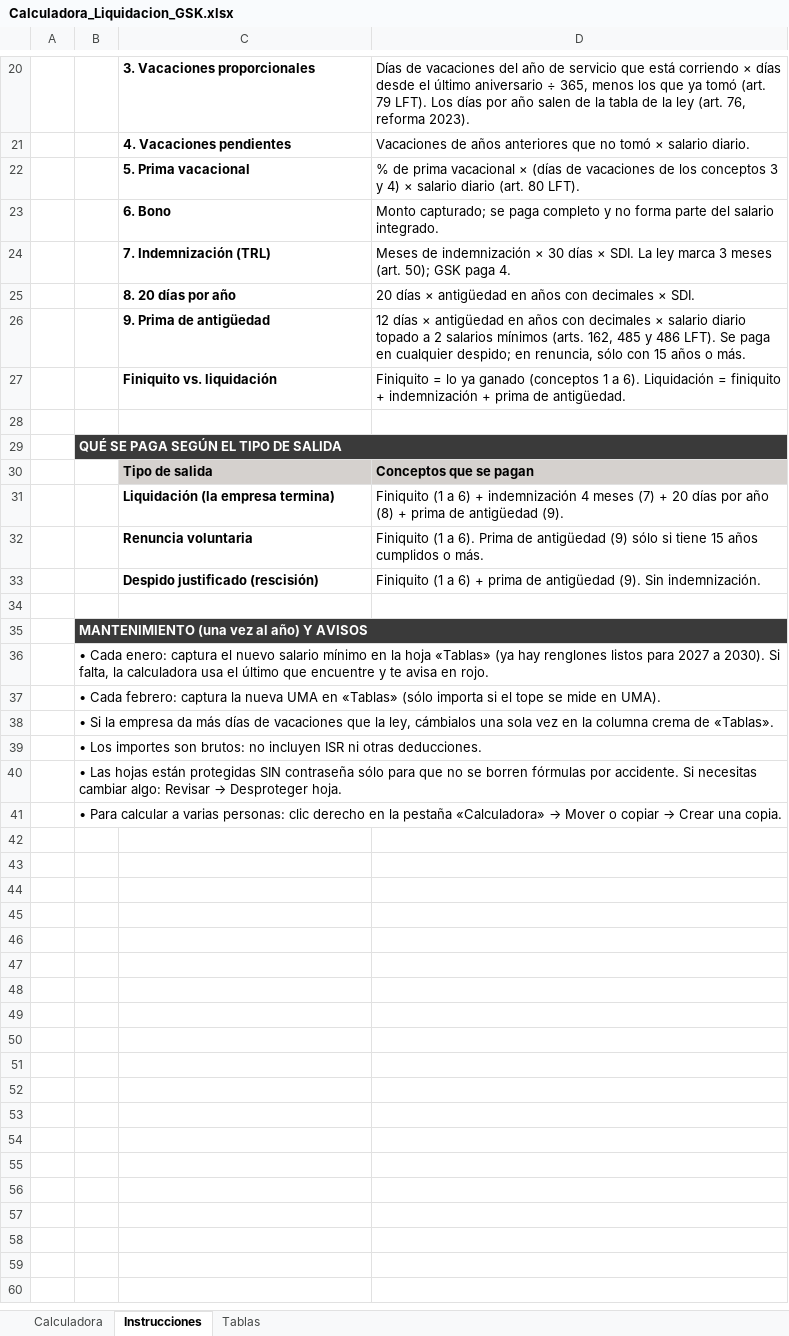
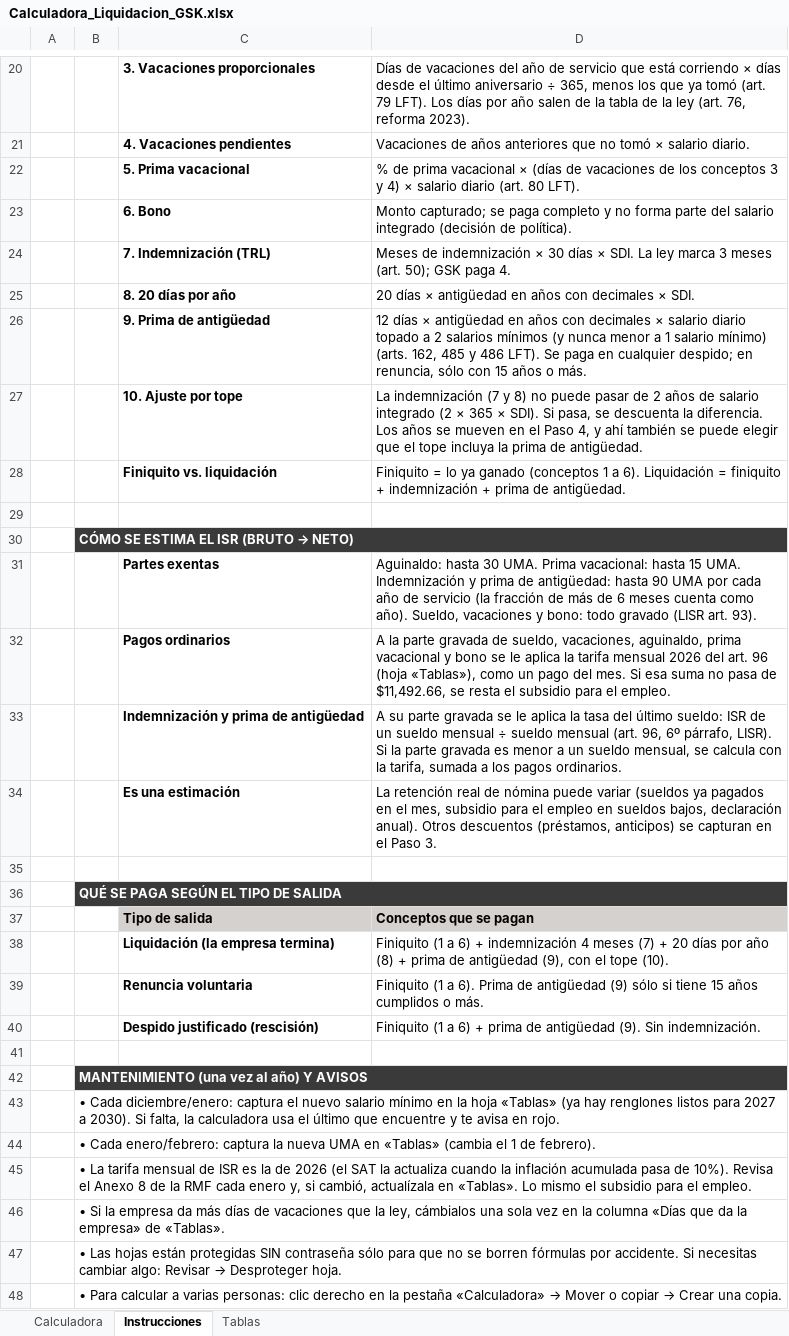
Before and after one commit to aleosuna75-commits/SA, an Excel workbook: liquidacion_gsk/Calculadora_Liquidacion_GSK.xlsx, sheet Instrucciones, drawn as a sheet; only a part is shown, gaps mark what is left out; values as stored, in another font and other column widths than the file's, no borders; addresses are those after the commit; the diff covers the shown part only; the diff names each change by its address in the sheet, - before the commit and + after, or states it on an @@ line.

```diff
--- a/liquidacion_gsk/Calculadora_Liquidacion_GSK.xlsx (sheet Instrucciones)
+++ b/liquidacion_gsk/Calculadora_Liquidacion_GSK.xlsx (sheet Instrucciones)
-D23: …del salario integrado.
+D23: …del salario integrado (decisión de política).
-D26: …salarios mínimos (arts. 162,…
+D26: …salarios mínimos (y nunca menor a 1 salario mínimo) (arts. 162,…
+row 27:  |  | 10. Ajuste por tope | La indemnización (7 y 8) no puede pasar de 2 años de salario integrado (2 × 365 × SDI). Si pasa, se descuenta la diferencia. Los años se mueven en el Paso 4, y ahí también se puede elegir que el tope incluya la prima de antigüedad.
+row 29: (empty)
+row 30:  | CÓMO SE ESTIMA EL ISR (BRUTO → NETO)
+row 31:  |  | Partes exentas | Aguinaldo: hasta 30 UMA. Prima vacacional: hasta 15 UMA. Indemnización y prima de antigüedad: hasta 90 UMA por cada año de servicio (la fracción de más de 6 meses cuenta como año). Sueldo, vacaciones y bono: todo gravado (LISR art. 93).
+row 32:  |  | Pagos ordinarios | A la parte gravada de sueldo, vacaciones, aguinaldo, prima vacacional y bono se le aplica la tarifa mensual 2026 del art. 96 (hoja «Tablas»), como un pago del mes. Si esa suma no pasa de $11,492.66, se resta el subsidio para el empleo.
+row 33:  |  | Indemnización y prima de antigüedad | A su parte gravada se le aplica la tasa del último sueldo: ISR de un sueldo mensual ÷ sueldo mensual (art. 96, 6º párrafo, LISR). Si la parte gravada es menor a un sueldo mensual, se calcula con la tarifa, sumada a los pagos ordinarios.
+row 34:  |  | Es una estimación | La retención real de nómina puede variar (sueldos ya pagados en el mes, subsidio para el empleo en sueldos bajos, declaración anual). Otros descuentos (préstamos, anticipos) se capturan en el Paso 3.
-D38: …de antigüedad (9).
+D38: …de antigüedad (9), con el tope (10).
-B43: • Cada enero: captura el…
+B43: • Cada diciembre/enero: captura el…
-B44: • Cada febrero: captura la nueva UMA en «Tablas» (sólo importa si el tope se mide en UMA).
+B44: • Cada enero/febrero: captura la nueva UMA en «Tablas» (cambia el 1 de febrero).
-B45: • Si la empresa da más días de vacaciones que la ley, cámbialos una sola vez en la columna crema de «Tablas».
+B45: • La tarifa mensual de ISR es la de 2026 (el SAT la actualiza cuando la inflación acumulada pasa de 10%). Revisa el Anexo 8 de la RMF cada enero y, si cambió, actualízala en «Tablas». Lo mismo el subsidio para el empleo.
-B46: • Los importes son brutos: no incluyen ISR ni otras deducciones.
+B46: • Si la empresa da más días de vacaciones que la ley, cámbialos una sola vez en la columna «Días que da la empresa» de «Tablas».
```
Also changed, not shown: 8 edited cells elsewhere in this sheet, sheet Calculadora, sheet Tablas, formulas that keep their value, 1 other file.
